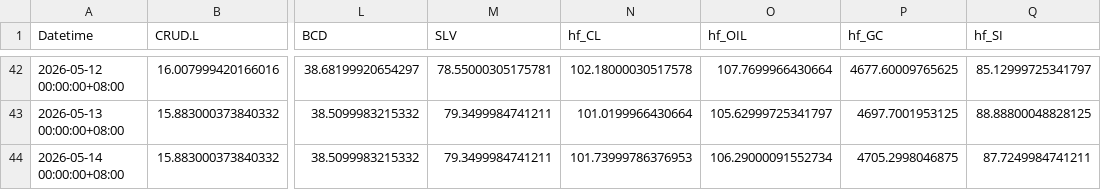
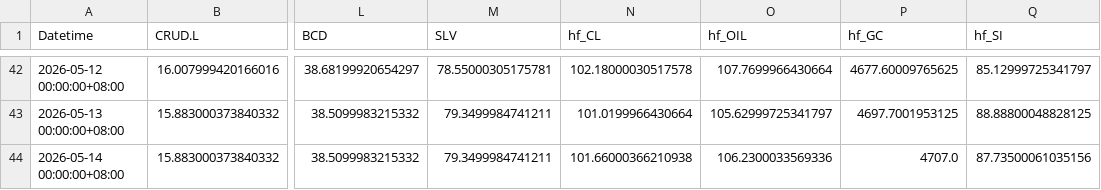
Before and after one commit to shichengchengya-web/iopv, a CSV file: output/qdii_daily_latest.csv, drawn as a sheet; only a part is shown, gaps mark what is left out; the diff names each change by its address in the sheet, - before the commit and + after, or states it on an @@ line.

```diff
--- a/output/qdii_daily_latest.csv
+++ b/output/qdii_daily_latest.csv
-N44 (hf_CL): 101.73999786376953
+N44 (hf_CL): 101.66000366210938
-O44 (hf_OIL): 106.29000091552734
+O44 (hf_OIL): 106.2300033569336
-P44 (hf_GC): 4705.2998046875
+P44 (hf_GC): 4707.0
-Q44 (hf_SI): 87.7249984741211
+Q44 (hf_SI): 87.73500061035156
```
